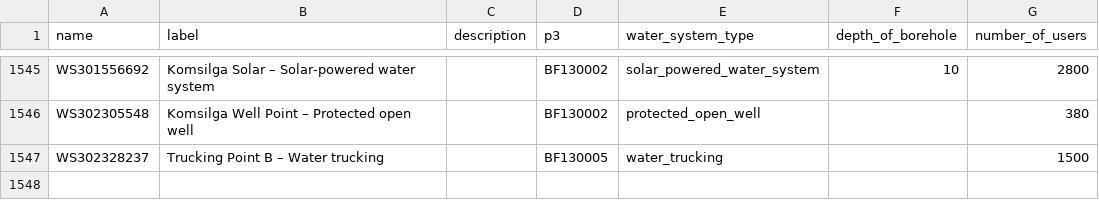
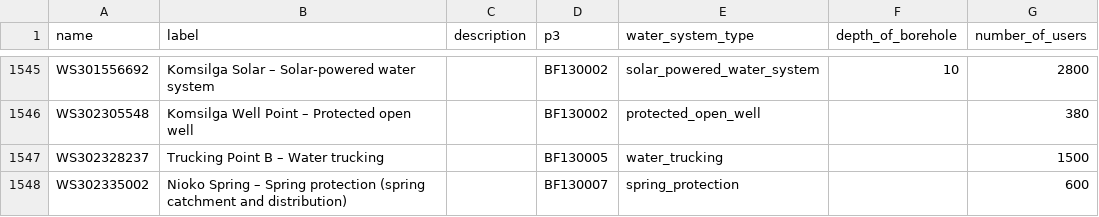
Before and after one commit to osmanburcu/Watercheck, a CSV file: data/systems.csv, drawn as a sheet; only a part is shown, gaps mark what is left out.

Commit message:
Upload CSV from Power Automate

```diff
--- a/data/systems.csv
+++ b/data/systems.csv
@@ -1547 +1547,2 @@
 "WS302328237","Trucking Point B – Water trucking","","BF130005","water_trucking","","1500"
+"WS302335002","Nioko Spring – Spring protection (spring catchment and distribution)","","BF130007","spring_protection","","600"
```
